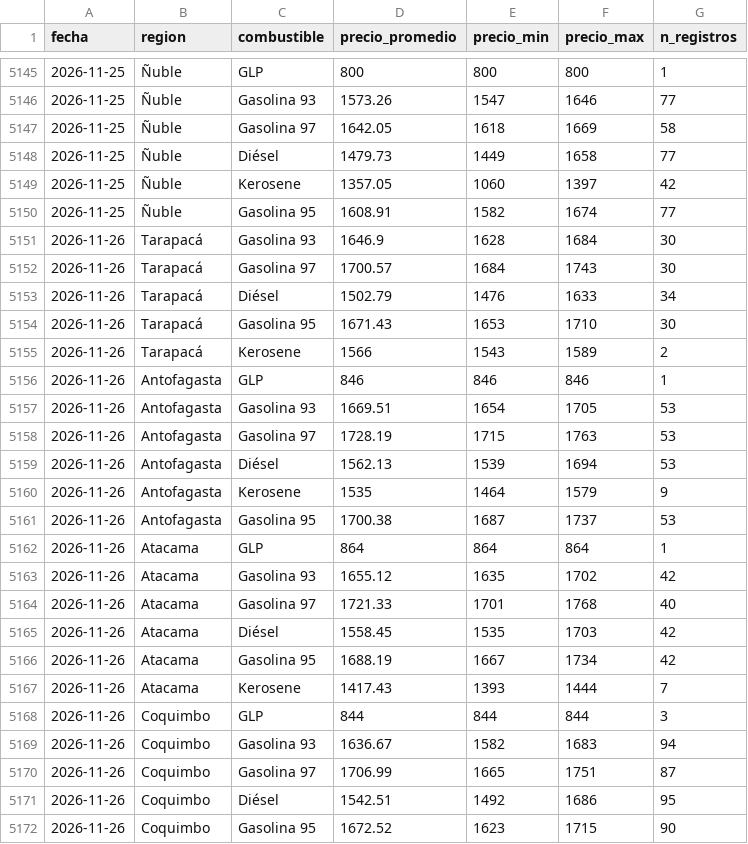
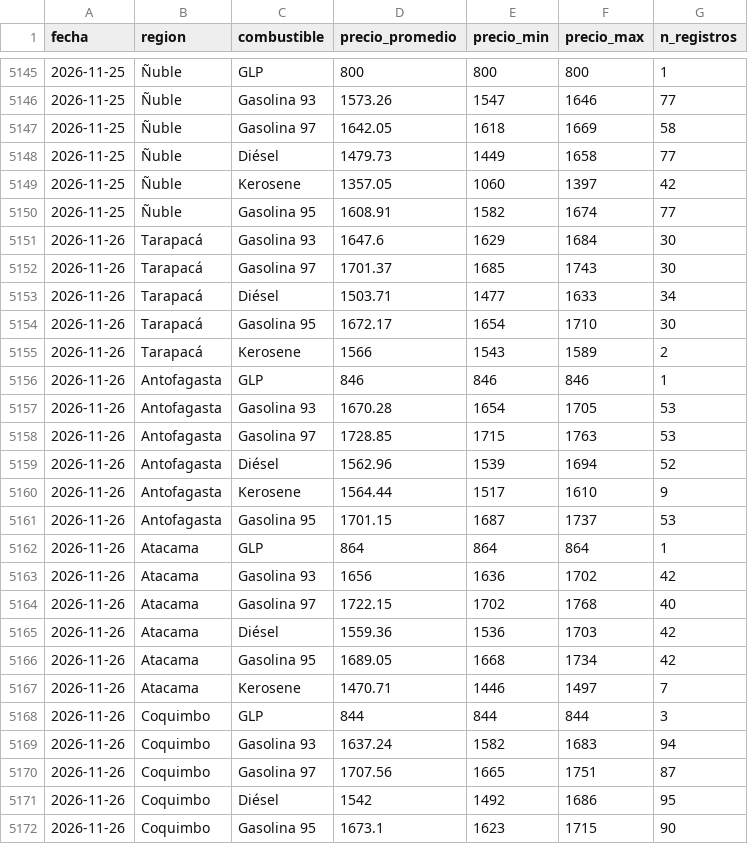
Before and after one commit to diland9/precios-combustibles-chile, a CSV file: data/aggregates/regional_diario.csv, drawn as a sheet; only a part is shown, gaps mark what is left out; the diff covers the shown part only.

```diff
--- a/data/aggregates/regional_diario.csv
+++ b/data/aggregates/regional_diario.csv
@@ -5150,23 +5150,23 @@ fecha,region,combustible,precio_promedio,precio_min,precio_max,n_registros
 2026-11-25,Ñuble,Gasolina 95,1608.91,1582,1674,77
-2026-11-26,Tarapacá,Gasolina 93,1646.9,1628,1684,30
-2026-11-26,Tarapacá,Gasolina 97,1700.57,1684,1743,30
-2026-11-26,Tarapacá,Diésel,1502.79,1476,1633,34
-2026-11-26,Tarapacá,Gasolina 95,1671.43,1653,1710,30
+2026-11-26,Tarapacá,Gasolina 93,1647.6,1629,1684,30
+2026-11-26,Tarapacá,Gasolina 97,1701.37,1685,1743,30
+2026-11-26,Tarapacá,Diésel,1503.71,1477,1633,34
+2026-11-26,Tarapacá,Gasolina 95,1672.17,1654,1710,30
 2026-11-26,Tarapacá,Kerosene,1566,1543,1589,2
 2026-11-26,Antofagasta,GLP,846,846,846,1
-2026-11-26,Antofagasta,Gasolina 93,1669.51,1654,1705,53
-2026-11-26,Antofagasta,Gasolina 97,1728.19,1715,1763,53
-2026-11-26,Antofagasta,Diésel,1562.13,1539,1694,53
-2026-11-26,Antofagasta,Kerosene,1535,1464,1579,9
-2026-11-26,Antofagasta,Gasolina 95,1700.38,1687,1737,53
+2026-11-26,Antofagasta,Gasolina 93,1670.28,1654,1705,53
+2026-11-26,Antofagasta,Gasolina 97,1728.85,1715,1763,53
+2026-11-26,Antofagasta,Diésel,1562.96,1539,1694,52
+2026-11-26,Antofagasta,Kerosene,1564.44,1517,1610,9
+2026-11-26,Antofagasta,Gasolina 95,1701.15,1687,1737,53
 2026-11-26,Atacama,GLP,864,864,864,1
-2026-11-26,Atacama,Gasolina 93,1655.12,1635,1702,42
-2026-11-26,Atacama,Gasolina 97,1721.33,1701,1768,40
-2026-11-26,Atacama,Diésel,1558.45,1535,1703,42
-2026-11-26,Atacama,Gasolina 95,1688.19,1667,1734,42
-2026-11-26,Atacama,Kerosene,1417.43,1393,1444,7
+2026-11-26,Atacama,Gasolina 93,1656,1636,1702,42
+2026-11-26,Atacama,Gasolina 97,1722.15,1702,1768,40
+2026-11-26,Atacama,Diésel,1559.36,1536,1703,42
+2026-11-26,Atacama,Gasolina 95,1689.05,1668,1734,42
+2026-11-26,Atacama,Kerosene,1470.71,1446,1497,7
 2026-11-26,Coquimbo,GLP,844,844,844,3
-2026-11-26,Coquimbo,Gasolina 93,1636.67,1582,1683,94
-2026-11-26,Coquimbo,Gasolina 97,1706.99,1665,1751,87
-2026-11-26,Coquimbo,Diésel,1542.51,1492,1686,95
-2026-11-26,Coquimbo,Gasolina 95,1672.52,1623,1715,90
+2026-11-26,Coquimbo,Gasolina 93,1637.24,1582,1683,94
+2026-11-26,Coquimbo,Gasolina 97,1707.56,1665,1751,87
+2026-11-26,Coquimbo,Diésel,1542,1492,1686,95
+2026-11-26,Coquimbo,Gasolina 95,1673.1,1623,1715,90
```
Also changed, not shown: 119 edited cells elsewhere in this file, data/aggregates/nacional_diario.csv, 6 other files.
